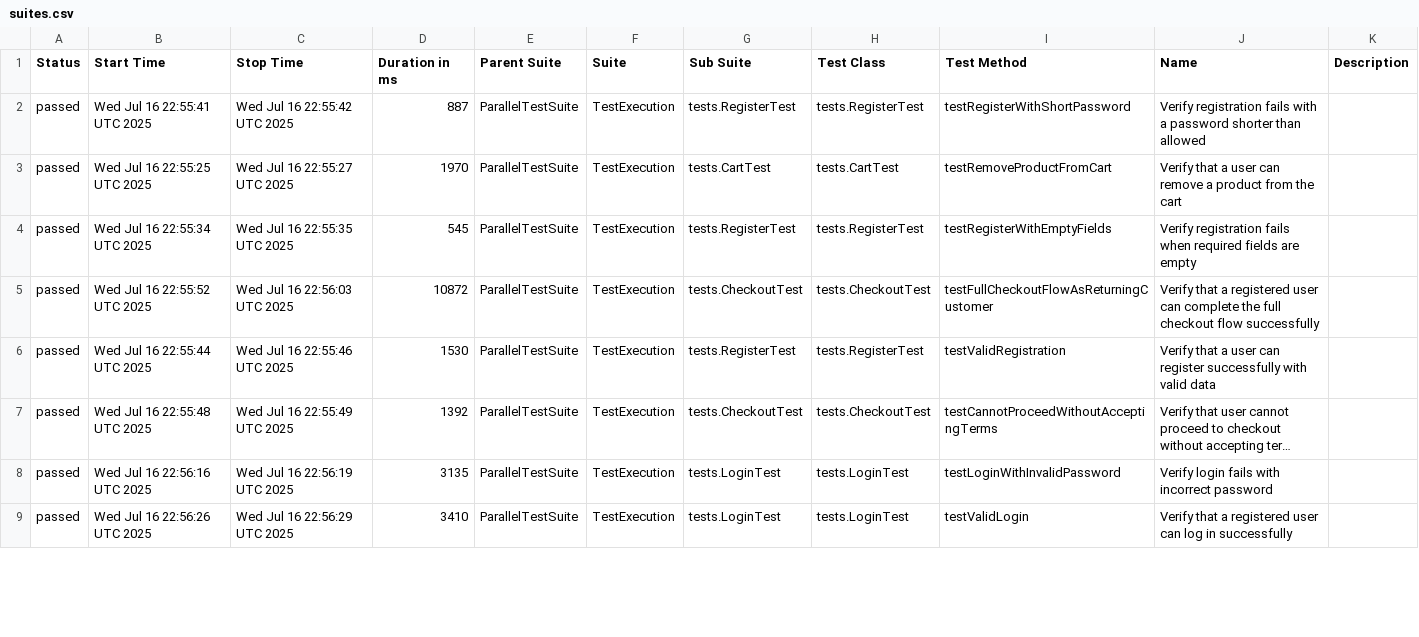
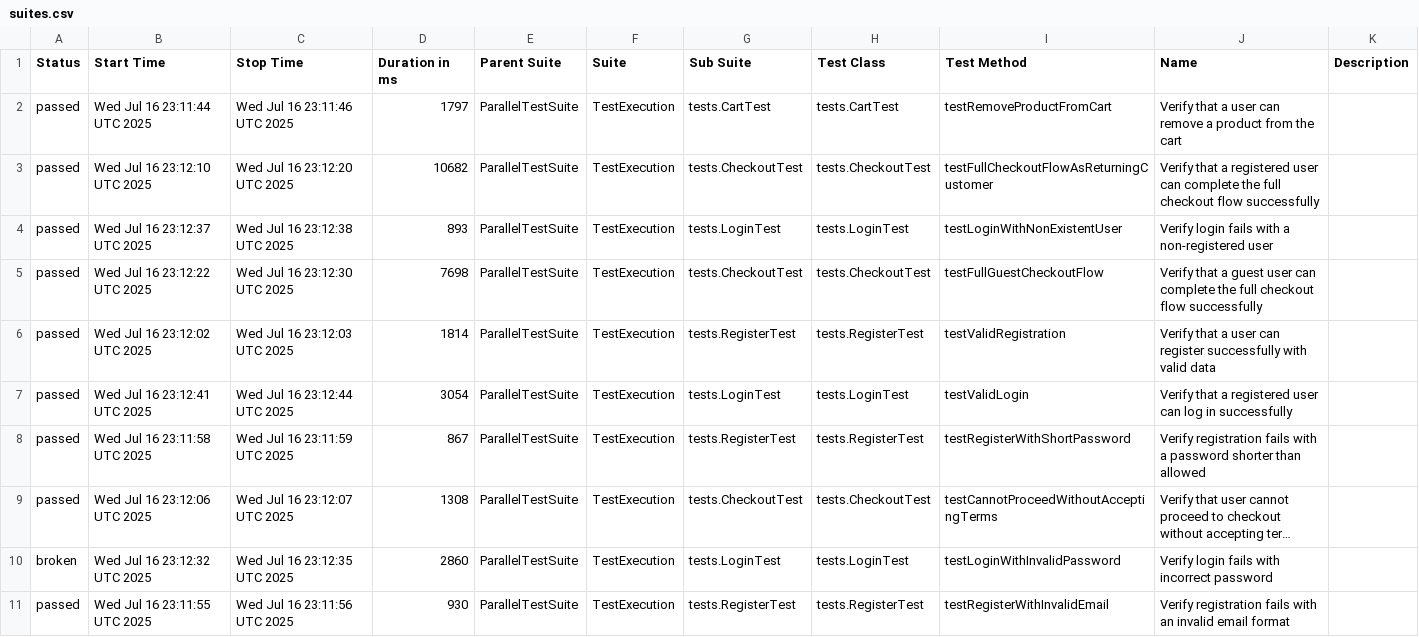
Before and after one commit to celeste456/selenium-testing-framework, a CSV file: data/suites.csv, drawn as a sheet; only a part is shown; long unchanged cells end in …; removed rows and columns are numbered as before the commit, all else as after; the diff covers the shown part only; the diff names each change by its address in the sheet, - before the commit and + after, or states it on an @@ line.

```diff
--- a/data/suites.csv
+++ b/data/suites.csv
-row 2: passed | Wed Jul 16 22:55:41 UTC 2025 | Wed Jul 16 22:55:42 UTC 2025 | 887 | ParallelTestSuite | TestExecution | tests.RegisterTest | tests.RegisterTest | testRegisterWithShortPassword | Verify registration fails with a password shorter than allowed
-B2 (Start Time): Wed Jul 16 22:55:25 UTC 2025
+B2 (Start Time): Wed Jul 16 23:11:44 UTC 2025
-C2 (Stop Time): Wed Jul 16 22:55:27 UTC 2025
+C2 (Stop Time): Wed Jul 16 23:11:46 UTC 2025
-D2 (Duration in ms): 1970
+D2 (Duration in ms): 1797
-row 4: passed | Wed Jul 16 22:55:34 UTC 2025 | Wed Jul 16 22:55:35 UTC 2025 | 545 | ParallelTestSuite | TestExecution | tests.RegisterTest | tests.RegisterTest | testRegisterWithEmptyFields | Verify registration fails when required fields are empty
-B3 (Start Time): Wed Jul 16 22:55:52 UTC 2025
+B3 (Start Time): Wed Jul 16 23:12:10 UTC 2025
-C3 (Stop Time): Wed Jul 16 22:56:03 UTC 2025
+C3 (Stop Time): Wed Jul 16 23:12:20 UTC 2025
-D3 (Duration in ms): 10872
+D3 (Duration in ms): 10682
+row 4: passed | Wed Jul 16 23:12:37 UTC 2025 | Wed Jul 16 23:12:38 UTC 2025 | 893 | ParallelTestSuite | TestExecution | tests.LoginTest | tests.LoginTest | testLoginWithNonExistentUser | Verify login fails with a non-registered user
+row 5: passed | Wed Jul 16 23:12:22 UTC 2025 | Wed Jul 16 23:12:30 UTC 2025 | 7698 | ParallelTestSuite | TestExecution | tests.CheckoutTest | tests.CheckoutTest | testFullGuestCheckoutFlow | Verify that a guest user can complete the full checkout flow successfully
-B6 (Start Time): Wed Jul 16 22:55:44 UTC 2025
+B6 (Start Time): Wed Jul 16 23:12:02 UTC 2025
-C6 (Stop Time): Wed Jul 16 22:55:46 UTC 2025
+C6 (Stop Time): Wed Jul 16 23:12:03 UTC 2025
-D6 (Duration in ms): 1530
+D6 (Duration in ms): 1814
+row 7: passed | Wed Jul 16 23:12:41 UTC 2025 | Wed Jul 16 23:12:44 UTC 2025 | 3054 | ParallelTestSuite | TestExecution | tests.LoginTest | tests.LoginTest | testValidLogin | Verify that a registered user can log in successfully
+row 8: passed | Wed Jul 16 23:11:58 UTC 2025 | Wed Jul 16 23:11:59 UTC 2025 | 867 | ParallelTestSuite | TestExecution | tests.RegisterTest | tests.RegisterTest | testRegisterWithShortPassword | Verify registration fails with a password shorter than allowed
-B9 (Start Time): Wed Jul 16 22:55:48 UTC 2025
+B9 (Start Time): Wed Jul 16 23:12:06 UTC 2025
-C9 (Stop Time): Wed Jul 16 22:55:49 UTC 2025
+C9 (Stop Time): Wed Jul 16 23:12:07 UTC 2025
-D9 (Duration in ms): 1392
+D9 (Duration in ms): 1308
-A10 (Status): passed
+A10 (Status): broken
-B10 (Start Time): Wed Jul 16 22:56:16 UTC 2025
+B10 (Start Time): Wed Jul 16 23:12:32 UTC 2025
-C10 (Stop Time): Wed Jul 16 22:56:19 UTC 2025
+C10 (Stop Time): Wed Jul 16 23:12:35 UTC 2025
-D10 (Duration in ms): 3135
+D10 (Duration in ms): 2860
-B11 (Start Time): Wed Jul 16 22:56:26 UTC 2025
+B11 (Start Time): Wed Jul 16 23:11:55 UTC 2025
-C11 (Stop Time): Wed Jul 16 22:56:29 UTC 2025
+C11 (Stop Time): Wed Jul 16 23:11:56 UTC 2025
-D11 (Duration in ms): 3410
+D11 (Duration in ms): 930
-G11 (Sub Suite): tests.LoginTest
+G11 (Sub Suite): tests.RegisterTest
-H11 (Test Class): tests.LoginTest
+H11 (Test Class): tests.RegisterTest
-I11 (Test Method): testValidLogin
+I11 (Test Method): testRegisterWithInvalidEmail
-J11 (Name): Verify that a registered user can log in successfully
+J11 (Name): Verify registration fails with an invalid email format
```
Also changed, not shown: 2 removed rows and 17 edited cells elsewhere in this file, data/behaviors.csv, 49 other files.
